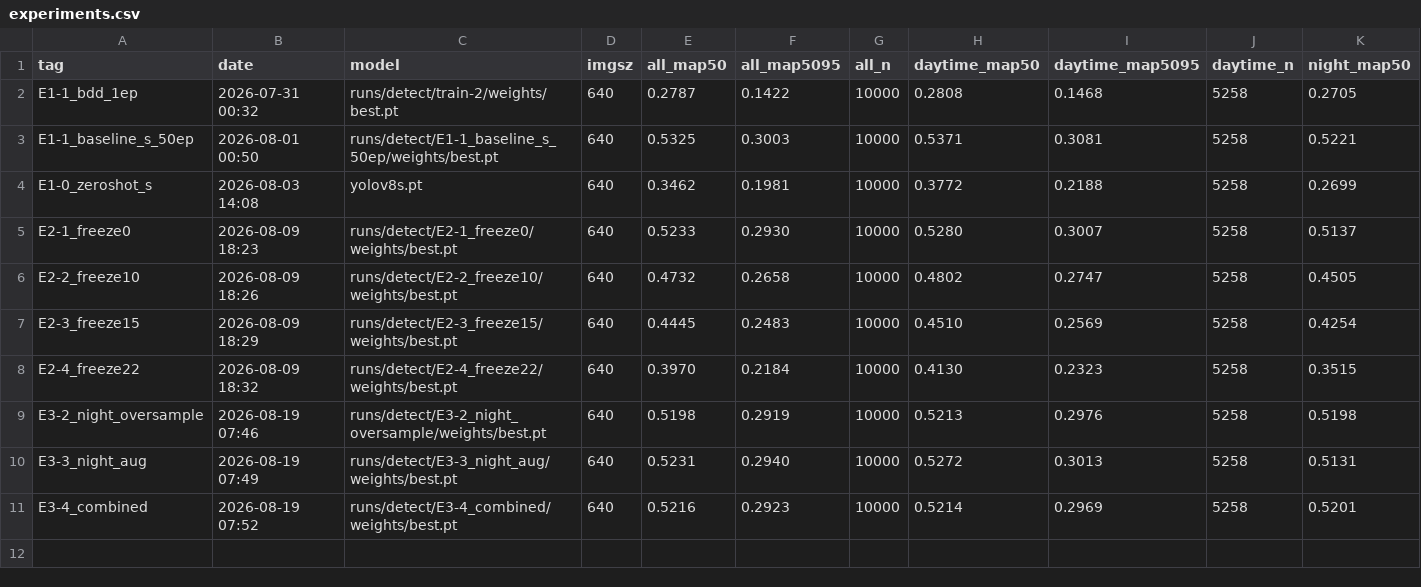
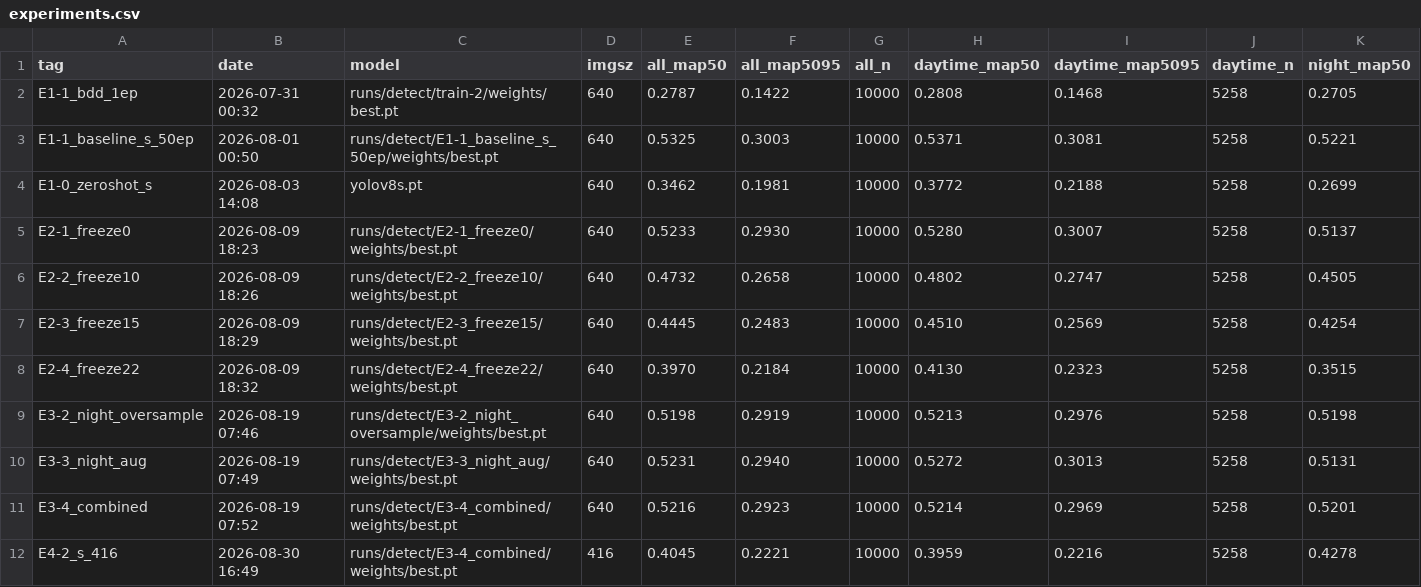
Before and after one commit to Uchan99/CV_project, a CSV file: experiments.csv, drawn as a sheet; only a part is shown; rows hold the shown columns only; the diff names each change by its address in the sheet, - before the commit and + after, or states it on an @@ line.

```diff
--- a/experiments.csv
+++ b/experiments.csv
+row 12: E4-2_s_416 | 2026-08-30 16:49 | runs/detect/E3-4_combined/weights/best.pt | 416 | 0.4045 | 0.2221 | 10000 | 0.3959 | 0.2216 | 5258 | 0.4278
```
Also changed, not shown: 2 other files.
